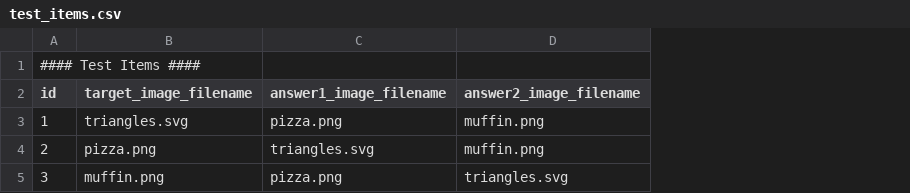
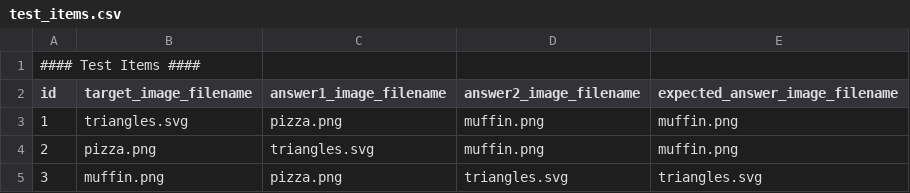
Before and after one commit to UiL-OTS-labs/ZEP-Picture-To-Picture, a CSV file: stimuli/test_items.csv, drawn as a sheet; the diff names each change by its address in the sheet, - before the commit and + after, or states it on an @@ line.

Commit message:
Add expected answer to input and correct to output

```diff
--- a/stimuli/test_items.csv
+++ b/stimuli/test_items.csv
+column E (expected_answer_image_filename), rows 3-5: muffin.png | muffin.png | triangles.svg
```
Also changed, not shown: 5 other files.
